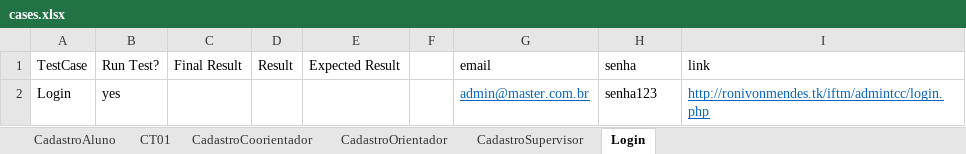
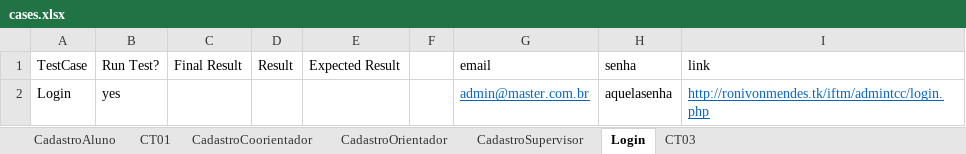
Before and after one commit to RonivonMendes/admintcc, an Excel workbook: testes/teste-de-software-automatizado/data/cases.xlsx, sheet Login, drawn as a sheet; values as stored, in another font and other column widths than the file's, no borders; the diff names each change by its address in the sheet, - before the commit and + after, or states it on an @@ line.

```diff
--- a/testes/teste-de-software-automatizado/data/cases.xlsx (sheet Login)
+++ b/testes/teste-de-software-automatizado/data/cases.xlsx (sheet Login)
+sheet tab: CT03
-H2 (senha): senha123
+H2 (senha): aquelasenha
```
Also changed, not shown: 13 other files.
